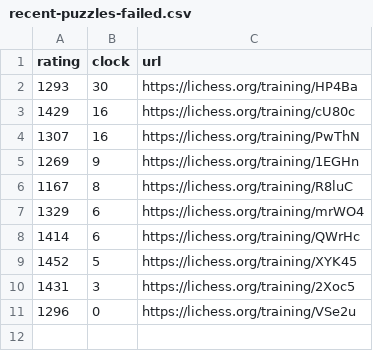
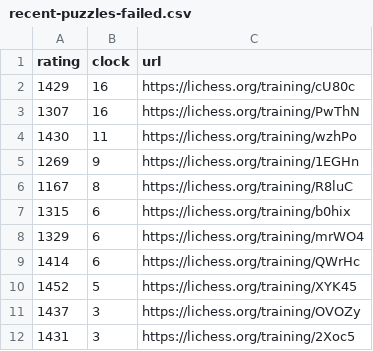
Before and after one commit to IsaacVerm/lichess-data, a CSV file: data/filter/recent-puzzles-failed.csv, drawn as a sheet; removed rows and columns are numbered as before the commit, all else as after; the diff names each change by its address in the sheet, - before the commit and + after, or states it on an @@ line.

```diff
--- a/data/filter/recent-puzzles-failed.csv
+++ b/data/filter/recent-puzzles-failed.csv
-row 2: 1293 | 30 | https://lichess.org/training/HP4Ba
+row 4: 1430 | 11 | https://lichess.org/training/wzhPo
+row 7: 1315 | 6 | https://lichess.org/training/b0hix
+row 11: 1437 | 3 | https://lichess.org/training/OVOZy
-row 11: 1296 | 0 | https://lichess.org/training/VSe2u
```
Also changed, not shown: data/agg/first-fail-by-run.csv, data/agg/stats-first-fail-by-date.csv, 1 other file.
